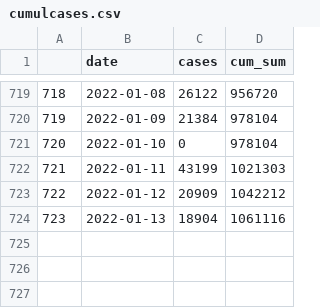
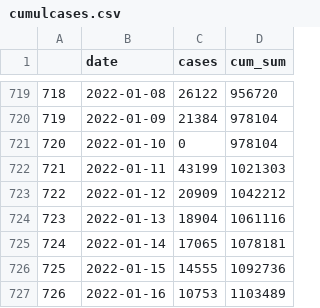
Before and after one commit to eamswe/dashboard, a CSV file: cumulcases.csv, drawn as a sheet; only a part is shown, gaps mark what is left out.

```diff
--- a/cumulcases.csv
+++ b/cumulcases.csv
@@ -724 +724,4 @@
 "723",2022-01-13,18904,1061116
+"724",2022-01-14,17065,1078181
+"725",2022-01-15,14555,1092736
+"726",2022-01-16,10753,1103489
```
Also changed, not shown: cases.csv, cbi.csv, 1 other file.
